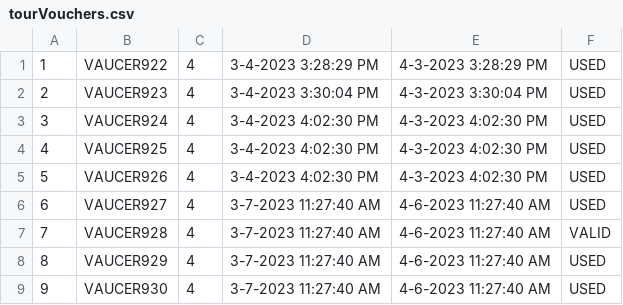
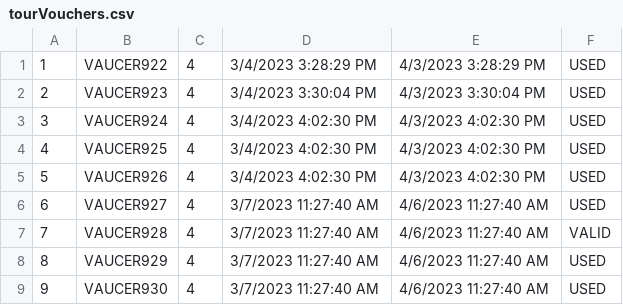
Before and after one commit to anastano/group-3-team-B, a CSV file: SIMS_HCI_Project/SIMS_HCI_Project/Resources/Database/tourVouchers.csv, drawn as a sheet.

```diff
--- a/SIMS_HCI_Project/SIMS_HCI_Project/Resources/Database/tourVouchers.csv
+++ b/SIMS_HCI_Project/SIMS_HCI_Project/Resources/Database/tourVouchers.csv
@@ -1,9 +1,9 @@
-1|VAUCER922|4|3-4-2023 3:28:29 PM|4-3-2023 3:28:29 PM|USED
-2|VAUCER923|4|3-4-2023 3:30:04 PM|4-3-2023 3:30:04 PM|USED
-3|VAUCER924|4|3-4-2023 4:02:30 PM|4-3-2023 4:02:30 PM|USED
-4|VAUCER925|4|3-4-2023 4:02:30 PM|4-3-2023 4:02:30 PM|USED
-5|VAUCER926|4|3-4-2023 4:02:30 PM|4-3-2023 4:02:30 PM|USED
-6|VAUCER927|4|3-7-2023 11:27:40 AM|4-6-2023 11:27:40 AM|USED
-7|VAUCER928|4|3-7-2023 11:27:40 AM|4-6-2023 11:27:40 AM|VALID
-8|VAUCER929|4|3-7-2023 11:27:40 AM|4-6-2023 11:27:40 AM|USED
-9|VAUCER930|4|3-7-2023 11:27:40 AM|4-6-2023 11:27:40 AM|USED
+1|VAUCER922|4|3/4/2023 3:28:29 PM|4/3/2023 3:28:29 PM|USED
+2|VAUCER923|4|3/4/2023 3:30:04 PM|4/3/2023 3:30:04 PM|USED
+3|VAUCER924|4|3/4/2023 4:02:30 PM|4/3/2023 4:02:30 PM|USED
+4|VAUCER925|4|3/4/2023 4:02:30 PM|4/3/2023 4:02:30 PM|USED
+5|VAUCER926|4|3/4/2023 4:02:30 PM|4/3/2023 4:02:30 PM|USED
+6|VAUCER927|4|3/7/2023 11:27:40 AM|4/6/2023 11:27:40 AM|USED
+7|VAUCER928|4|3/7/2023 11:27:40 AM|4/6/2023 11:27:40 AM|VALID
+8|VAUCER929|4|3/7/2023 11:27:40 AM|4/6/2023 11:27:40 AM|USED
+9|VAUCER930|4|3/7/2023 11:27:40 AM|4/6/2023 11:27:40 AM|USED
```
Also changed, not shown: SIMS_HCI_Project/SIMS_HCI_Project/Resources/Database/accommodationReservations.csv, 13 other files.
